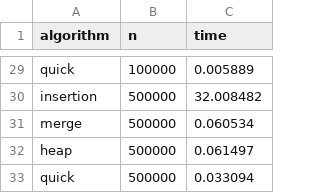
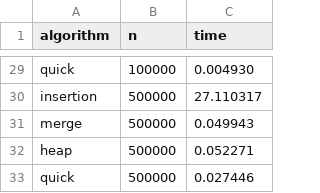
Before and after one commit to CKolle/dat600-VAC, a TSV file: assignment1/results/results_c.tsv, drawn as a sheet; only a part is shown, gaps mark what is left out; the diff covers the shown part only; the diff names each change by its address in the sheet, - before the commit and + after, or states it on an @@ line.

```diff
--- a/assignment1/results/results_c.tsv
+++ b/assignment1/results/results_c.tsv
-C29 (time): 0.005889
+C29 (time): 0.004930
-C30 (time): 32.008482
+C30 (time): 27.110317
-C31 (time): 0.060534
+C31 (time): 0.049943
-C32 (time): 0.061497
+C32 (time): 0.052271
-C33 (time): 0.033094
+C33 (time): 0.027446
```
Also changed, not shown: 1 added row, 1 removed row and 26 edited cells elsewhere in this file, 2 other files.
